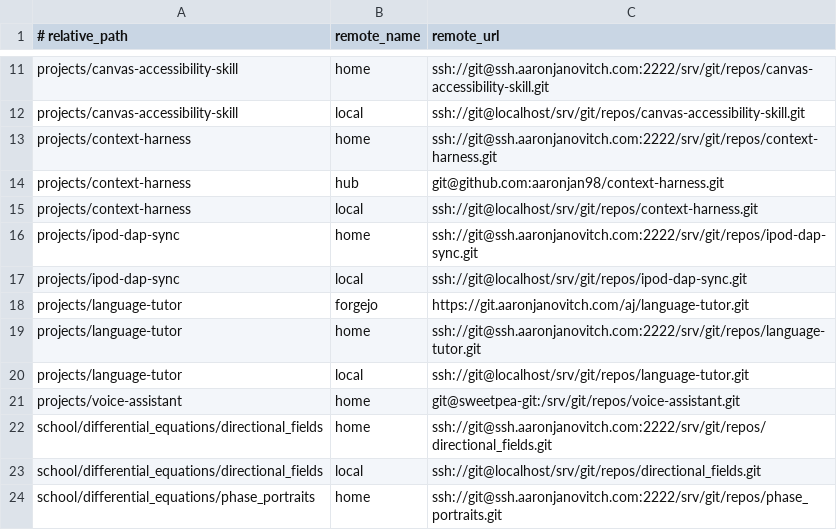
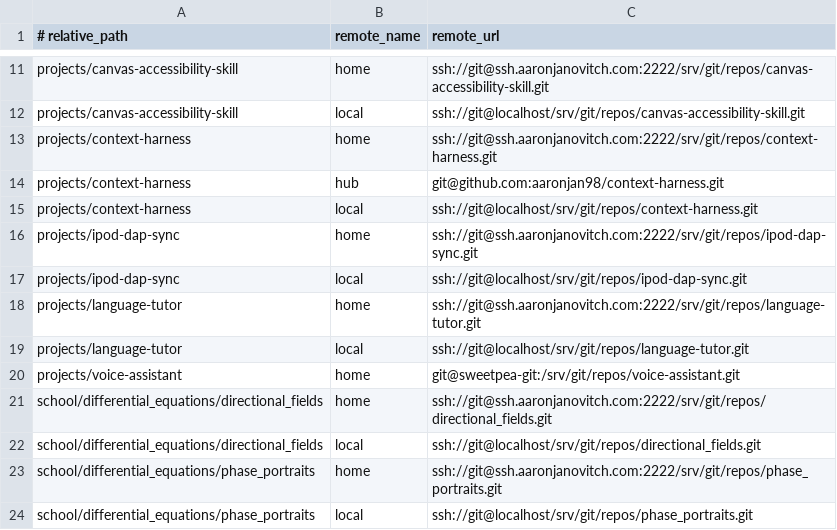
Before and after one commit to aaronjan98/nixos-config, a TSV file: tools/workspace/Repositories/remotes.tsv, drawn as a sheet; only a part is shown, gaps mark what is left out; the shorter side is filled out with more unchanged rows; the diff names each change by its address in the sheet, - before the commit and + after, or states it on an @@ line.

```diff
--- a/tools/workspace/Repositories/remotes.tsv
+++ b/tools/workspace/Repositories/remotes.tsv
-row 18: projects/language-tutor | forgejo | https://git.aaronjanovitch.com/aj/language-tutor.git
```
Also changed, not shown: 2 other files.
